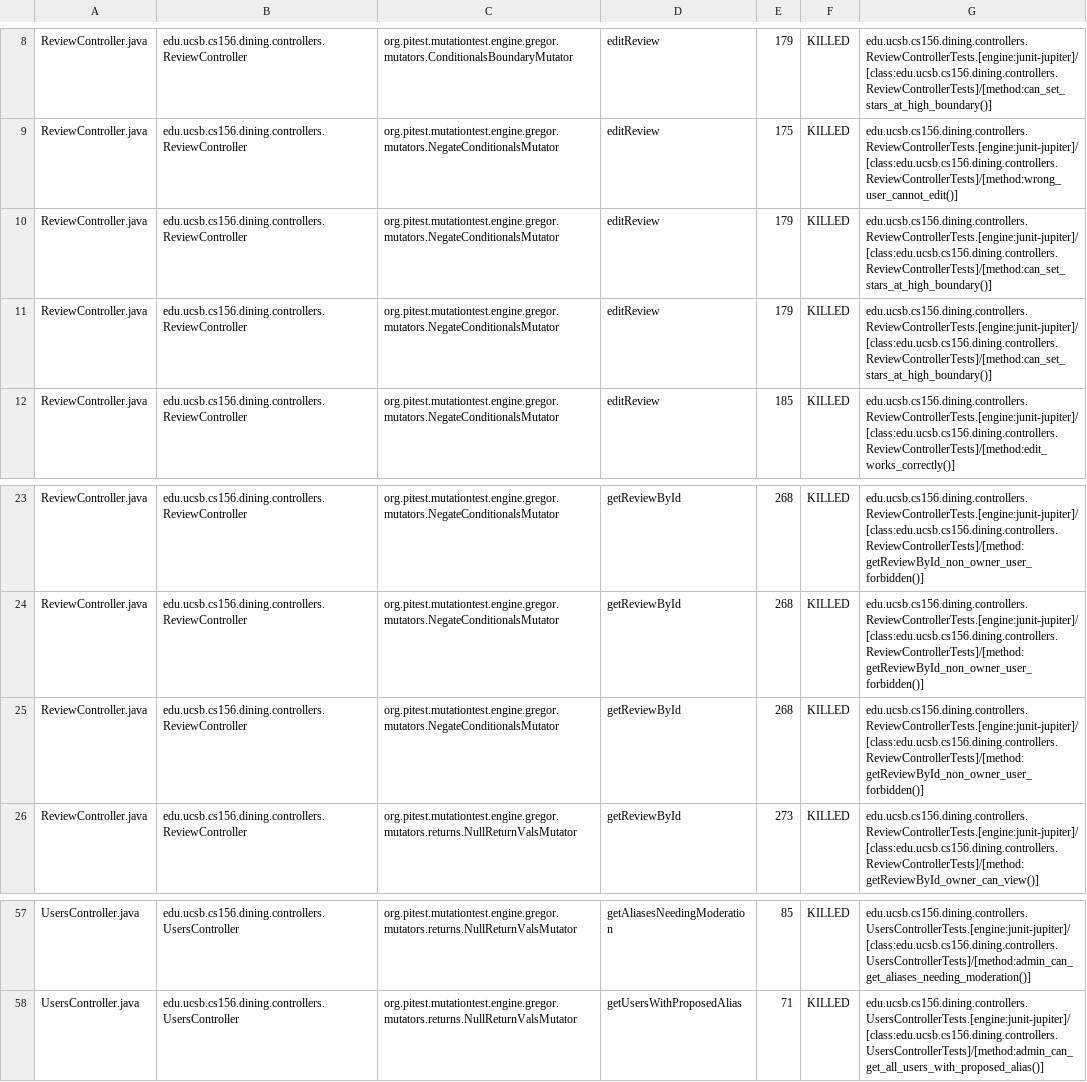
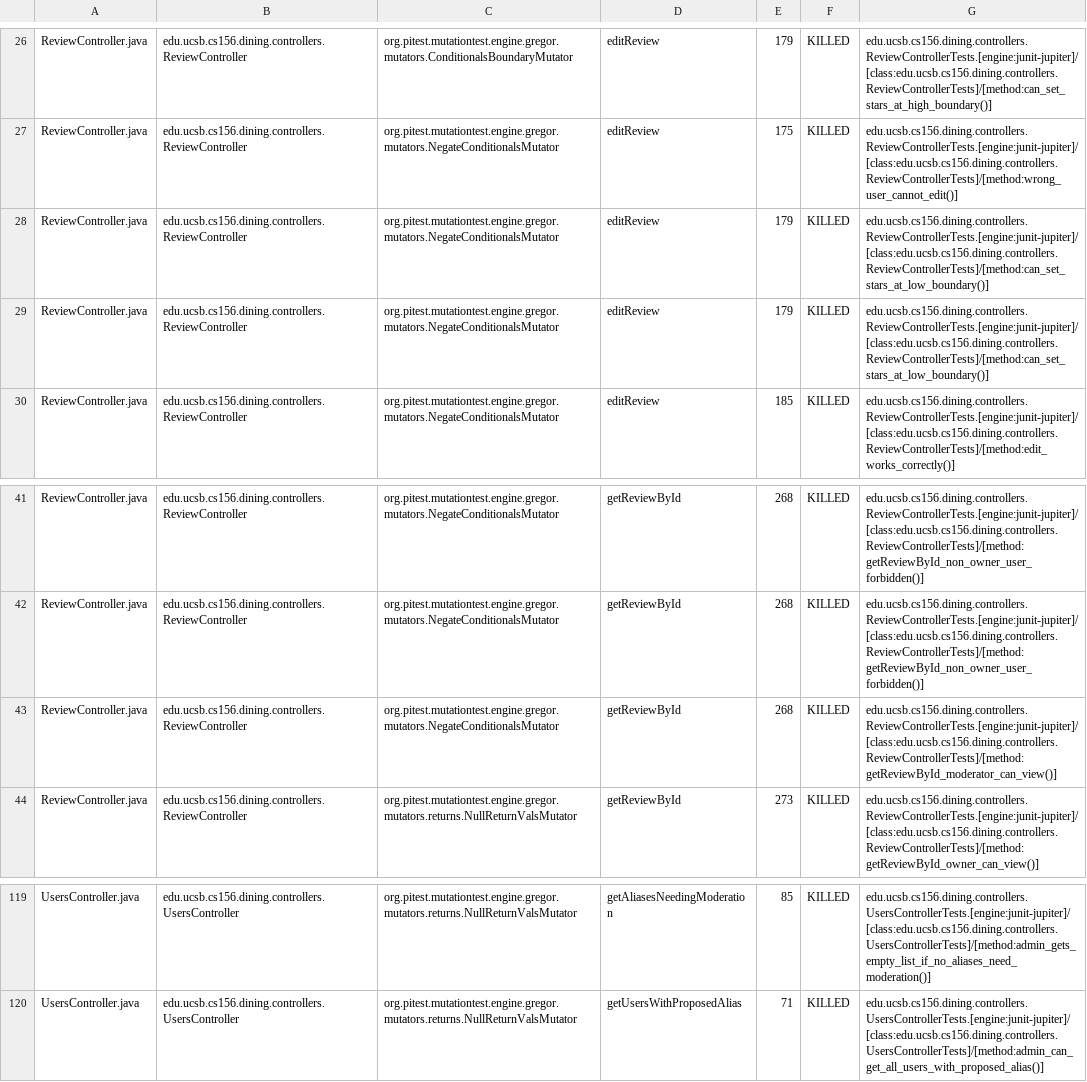
Before and after one commit to ucsb-cs156-s26/proj-dining-s26-06, a CSV file: pitest/mutations.csv, drawn as a sheet; only a part is shown, gaps mark what is left out; addresses are those after the commit; the diff covers the shown part only; the diff names each change by its address in the sheet, - before the commit and + after, or states it on an @@ line.

Commit message:
Deploying to gh-pages from @ ucsb-cs156-s26/proj-dining-s26-06@c890b3ba50783e83b4bdb46ea5336bc6a07c1530 🚀

```diff
--- a/pitest/mutations.csv
+++ b/pitest/mutations.csv
-G28:G29: edu.ucsb.cs156.dining.controllers.ReviewControllerTests.[engine:junit-jupiter]/[class:edu.ucsb.cs156.dining.controllers.ReviewControllerTests]/[method:can_set_stars_at_high_boundary()]
+G28:G29: edu.ucsb.cs156.dining.controllers.ReviewControllerTests.[engine:junit-jupiter]/[class:edu.ucsb.cs156.dining.controllers.ReviewControllerTests]/[method:can_set_stars_at_low_boundary()]
-G43: edu.ucsb.cs156.dining.controllers.ReviewControllerTests.[engine:junit-jupiter]/[class:edu.ucsb.cs156.dining.controllers.ReviewControllerTests]/[method:getReviewById_non_owner_user_forbidden()]
+G43: edu.ucsb.cs156.dining.controllers.ReviewControllerTests.[engine:junit-jupiter]/[class:edu.ucsb.cs156.dining.controllers.ReviewControllerTests]/[method:getReviewById_moderator_can_view()]
-G119: edu.ucsb.cs156.dining.controllers.UsersControllerTests.[engine:junit-jupiter]/[class:edu.ucsb.cs156.dining.controllers.UsersControllerTests]/[method:admin_can_get_aliases_needing_moderation()]
+G119: edu.ucsb.cs156.dining.controllers.UsersControllerTests.[engine:junit-jupiter]/[class:edu.ucsb.cs156.dining.controllers.UsersControllerTests]/[method:admin_gets_empty_list_if_no_aliases_need_moderation()]
```
Also changed, not shown: 3 added rows, 3 removed rows, 60 moved rows and 22 edited cells elsewhere in this file, 20 other files.
